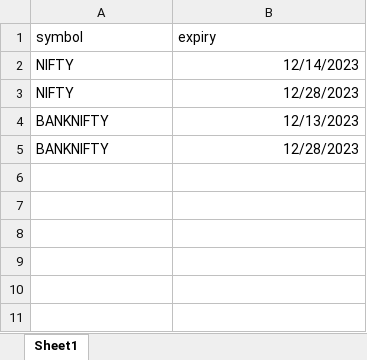
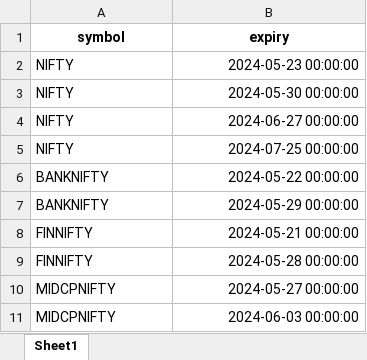
Before and after one commit to vipularathi/data_analytics_backend, an Excel workbook: symbols.xlsx, sheet Sheet1, drawn as a sheet; values as stored, in another font and other column widths than the file's, no borders; addresses are those after the commit; the diff names each change by its address in the sheet, - before the commit and + after, or states it on an @@ line.

```diff
--- a/symbols.xlsx (sheet Sheet1)
+++ b/symbols.xlsx (sheet Sheet1)
@@ A1:B1 bold: off → on, alignment: left → center @@
-B2 (expiry): 12/14/2023
+B2 (expiry): 2024-05-23 00:00:00
-B3 (expiry): 12/28/2023
+B3 (expiry): 2024-05-30 00:00:00
+row 4: NIFTY | 2024-06-27 00:00:00
+row 5: NIFTY | 2024-07-25 00:00:00
-B6 (expiry): 12/13/2023
+B6 (expiry): 2024-05-22 00:00:00
-B7 (expiry): 12/28/2023
+B7 (expiry): 2024-05-29 00:00:00
+row 8: FINNIFTY | 2024-05-21 00:00:00
+row 9: FINNIFTY | 2024-05-28 00:00:00
+row 10: MIDCPNIFTY | 2024-05-27 00:00:00
+row 11: MIDCPNIFTY | 2024-06-03 00:00:00
```
Also changed, not shown: 20 other files.
